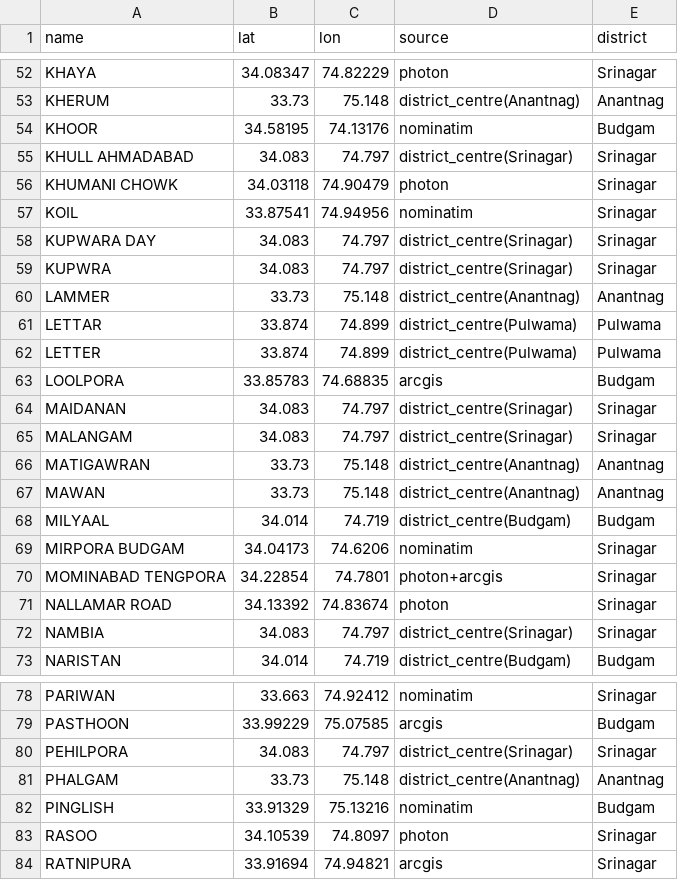
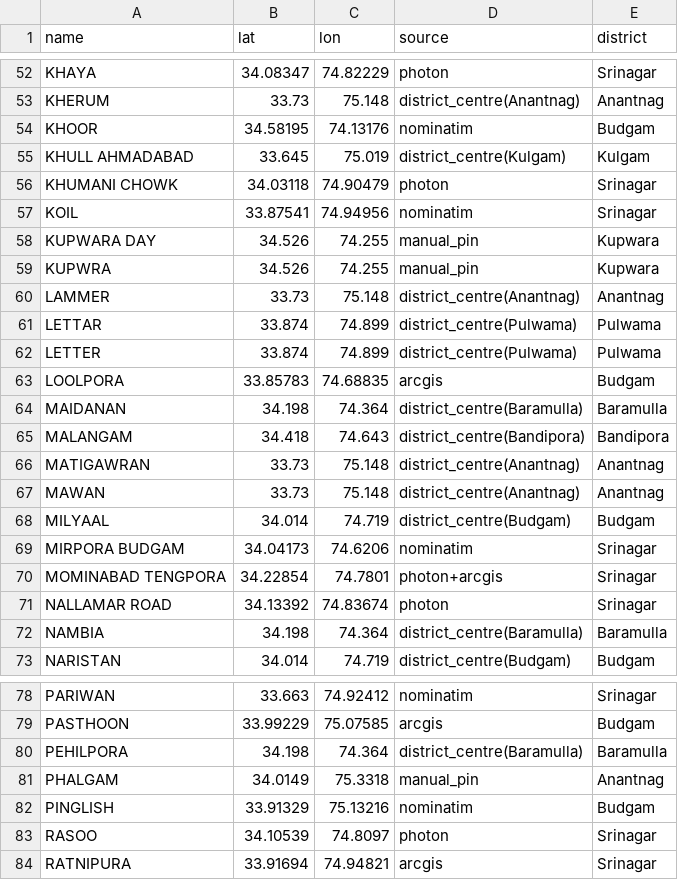
Before and after one commit to Princu-Babu/kashmir-transit-rationalisation, a CSV file: kashmir_gazetteer.csv, drawn as a sheet; only a part is shown, gaps mark what is left out; the diff covers the shown part only.

```diff
--- a/kashmir_gazetteer.csv
+++ b/kashmir_gazetteer.csv
@@ -54,7 +54,7 @@ KHERUM,33.73,75.148,district_centre(Anantnag),Anantnag
 KHOOR,34.58195,74.13176,nominatim,Budgam
-KHULL AHMADABAD,34.083,74.797,district_centre(Srinagar),Srinagar
+KHULL AHMADABAD,33.645,75.019,district_centre(Kulgam),Kulgam
 KHUMANI CHOWK,34.03118,74.90479,photon,Srinagar
 KOIL,33.87541,74.94956,nominatim,Srinagar
-KUPWARA DAY,34.083,74.797,district_centre(Srinagar),Srinagar
-KUPWRA,34.083,74.797,district_centre(Srinagar),Srinagar
+KUPWARA DAY,34.526,74.255,manual_pin,Kupwara
+KUPWRA,34.526,74.255,manual_pin,Kupwara
 LAMMER,33.73,75.148,district_centre(Anantnag),Anantnag
@@ -63,4 +63,4 @@ LETTER,33.874,74.899,district_centre(Pulwama),Pulwama
 LOOLPORA,33.85783,74.68835,arcgis,Budgam
-MAIDANAN,34.083,74.797,district_centre(Srinagar),Srinagar
-MALANGAM,34.083,74.797,district_centre(Srinagar),Srinagar
+MAIDANAN,34.198,74.364,district_centre(Baramulla),Baramulla
+MALANGAM,34.418,74.643,district_centre(Bandipora),Bandipora
 MATIGAWRAN,33.73,75.148,district_centre(Anantnag),Anantnag
@@ -71,3 +71,3 @@ MOMINABAD TENGPORA,34.22854,74.7801,photon+arcgis,Srinagar
 NALLAMAR ROAD,34.13392,74.83674,photon,Srinagar
-NAMBIA,34.083,74.797,district_centre(Srinagar),Srinagar
+NAMBIA,34.198,74.364,district_centre(Baramulla),Baramulla
 NARISTAN,34.014,74.719,district_centre(Budgam),Budgam
@@ -79,4 +79,4 @@ PARIWAN,33.663,74.92412,nominatim,Srinagar
 PASTHOON,33.99229,75.07585,arcgis,Budgam
-PEHILPORA,34.083,74.797,district_centre(Srinagar),Srinagar
-PHALGAM,33.73,75.148,district_centre(Anantnag),Anantnag
+PEHILPORA,34.198,74.364,district_centre(Baramulla),Baramulla
+PHALGAM,34.0149,75.3318,manual_pin,Anantnag
 PINGLISH,33.91329,75.13216,nominatim,Budgam
```
Also changed, not shown: 32 edited cells elsewhere in this file, 12 other files.
